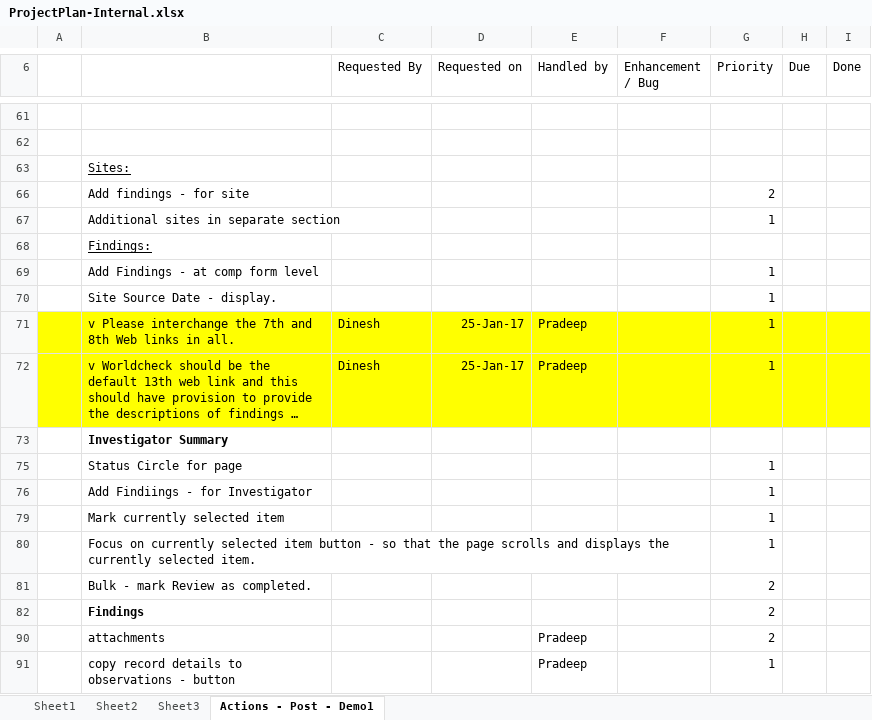
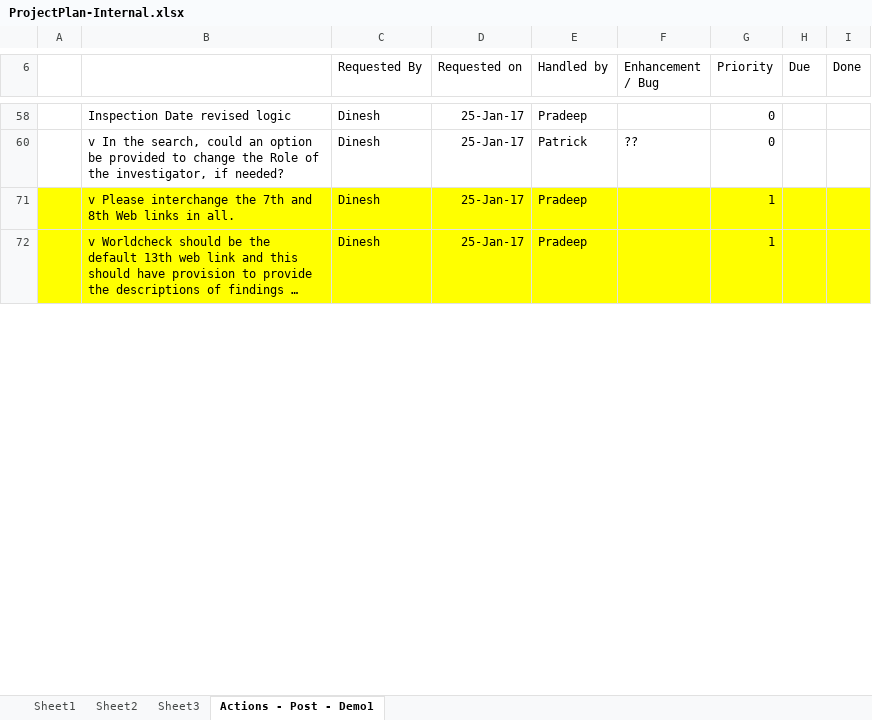
Before and after one commit to patricktaur/icon-ddas, an Excel workbook: Documents/Technical/ProjectPlan-Internal.xlsx, sheet Actions - Post - Demo1, drawn as a sheet; only a part is shown, gaps mark what is left out; long unchanged cells end in …; values as stored, in another font and other column widths than the file's, no borders; removed rows and columns are numbered as before the commit, all else as after; the diff covers the shown part only; the diff names each change by its address in the sheet, - before the commit and + after, or states it on an @@ line.

```diff
--- a/Documents/Technical/ProjectPlan-Internal.xlsx (sheet Actions - Post - Demo1)
+++ b/Documents/Technical/ProjectPlan-Internal.xlsx (sheet Actions - Post - Demo1)
-row 58: (empty)
+row 58:  | Inspection Date revised logic | Dinesh | 25-Jan-17 | Pradeep |  | 0
-row 60: (empty)
+row 60:  | v In the search, could an option be provided to change the Role of the investigator, if needed? | Dinesh | 25-Jan-17 | Patrick | ?? | 0
@@ row 63 hidden:  | Sites: @@
@@ row 66 hidden:  | Add findings - for site |  |  |  |  | 2 @@
@@ row 67 hidden:  | Additional sites in separate section |  |  |  |  | 1 @@
@@ row 68 hidden:  | Findings: @@
@@ row 69 hidden:  | Add Findings - at comp form level |  |  |  |  | 1 @@
@@ row 70 hidden:  | Site Source Date - display. |  |  |  |  | 1 @@
@@ row 73 hidden:  | Investigator Summary @@
@@ row 75 hidden:  | Status Circle for page |  |  |  |  | 1 @@
@@ row 76 hidden:  | Add Findiings - for Investigator |  |  |  |  | 1 @@
@@ row 79 hidden:  | Mark currently selected item |  |  |  |  | 1 @@
@@ row 80 hidden:  | Focus on currently selected item button - so that the page scrolls and displays the currently selected item. |  |  |  |  | 1 @@
@@ row 81 hidden:  | Bulk - mark Review as completed. |  |  |  |  | 2 @@
@@ row 82 hidden:  | Findings |  |  |  |  | 2 @@
@@ row 90 hidden:  | attachments |  |  | Pradeep |  | 2 @@
@@ row 91 hidden:  | copy record details to observations - button |  |  | Pradeep |  | 1 @@
```
Also changed, not shown: 127 hidden or unhidden rows and 13 edited cells elsewhere in this sheet.
